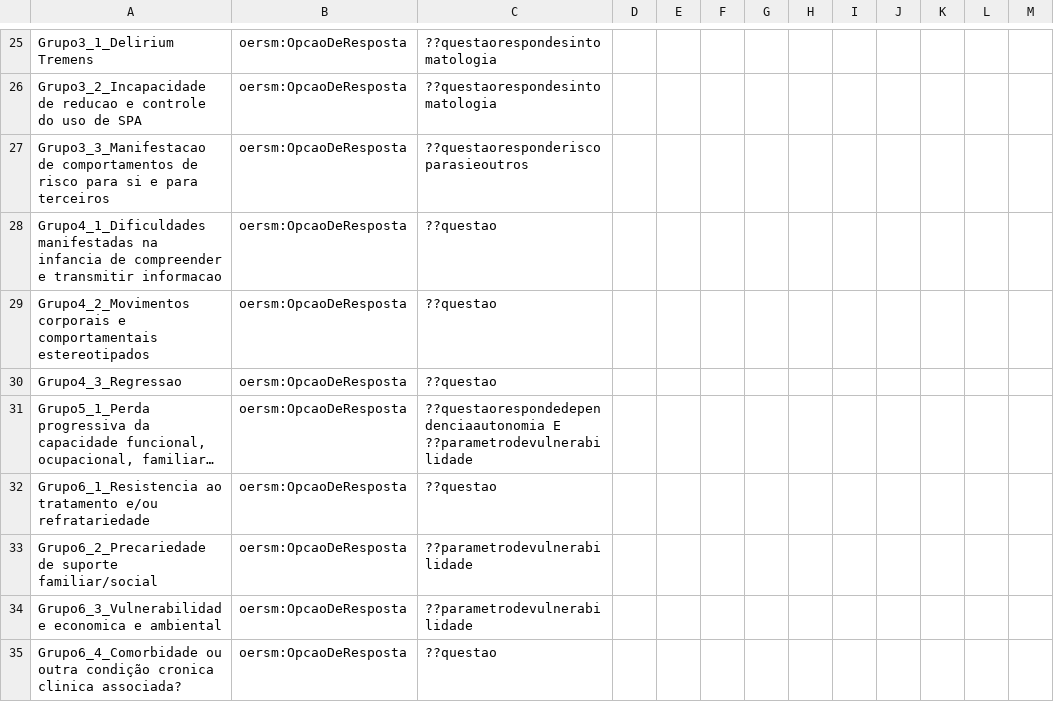
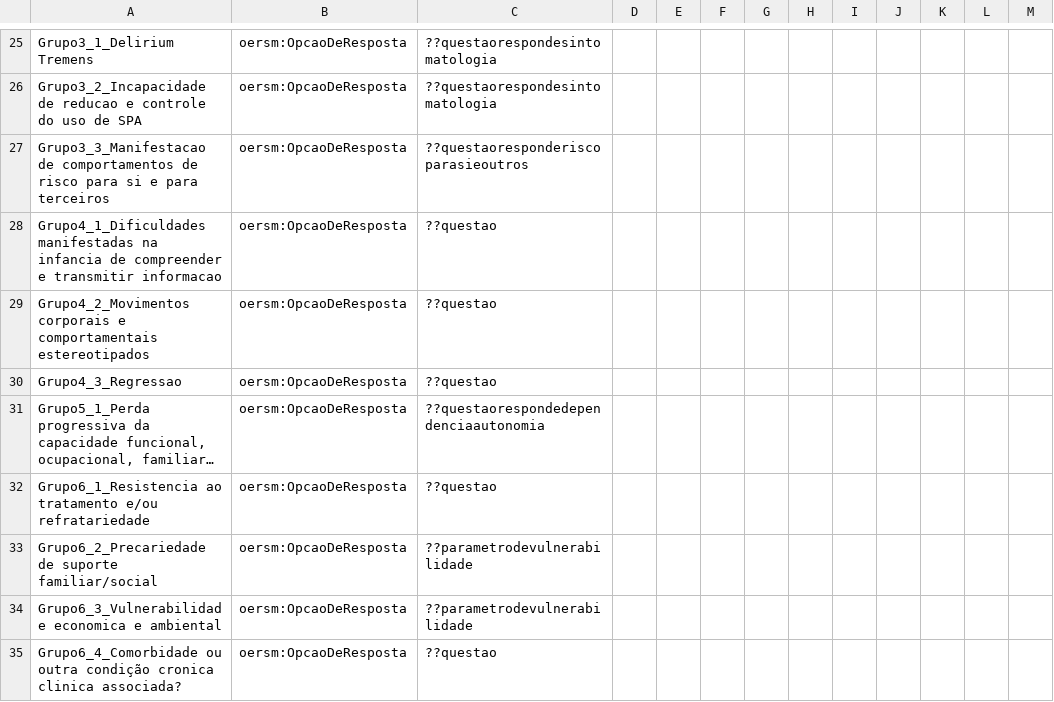
Before and after one commit to evaldo/homogenise, a CSV file: ExampleProject/input/DM/exampleDM.csv, drawn as a sheet; only a part is shown, gaps mark what is left out; long unchanged cells end in …; the diff names each change by its address in the sheet, - before the commit and + after, or states it on an @@ line.

```diff
--- a/ExampleProject/input/DM/exampleDM.csv
+++ b/ExampleProject/input/DM/exampleDM.csv
-C31: ??questaorespondedependenciaautonomia E ??parametrodevulnerabilidade
+C31: ??questaorespondedependenciaautonomia
```
Also changed, not shown: 3 other files.
